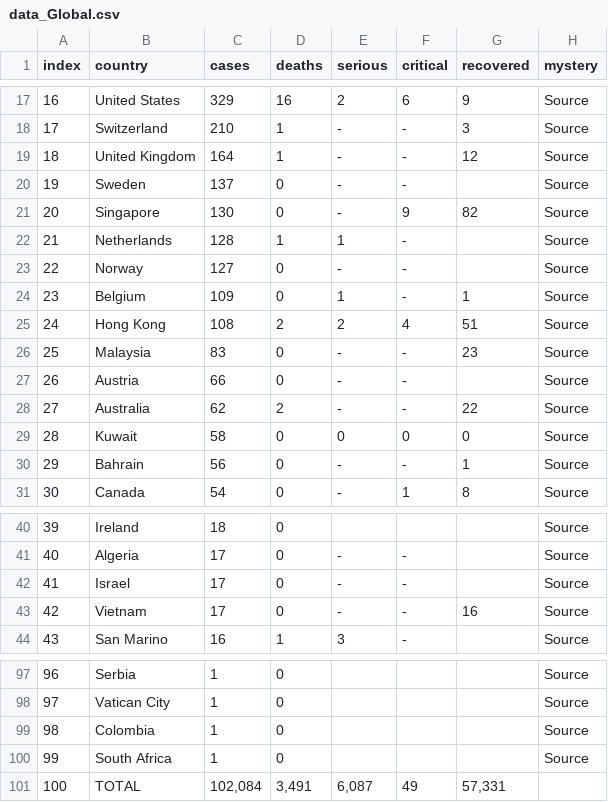
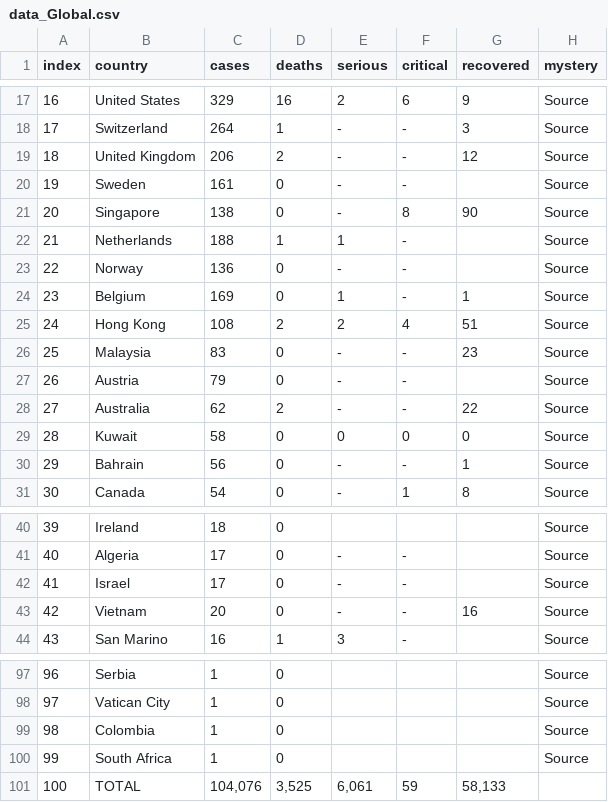
Before and after one commit to wjhurley/Coronavirus-Dashboard, a CSV file: tmp/data_Global.csv, drawn as a sheet; only a part is shown, gaps mark what is left out; the diff covers the shown part only.

```diff
--- a/tmp/data_Global.csv
+++ b/tmp/data_Global.csv
@@ -17,12 +17,12 @@
 "16","United States","329","16","2","6","9","Source",""
-"17","Switzerland","210","1","-","-","3","Source",""
-"18","United Kingdom","164","1","-","-","12","Source",""
-"19","Sweden","137","0","-","-","","Source",""
-"20","Singapore","130","0","-","9","82","Source",""
-"21","Netherlands","128","1","1","-","","Source",""
-"22","Norway","127","0","-","-","","Source",""
-"23","Belgium","109","0","1","-","1","Source",""
+"17","Switzerland","264","1","-","-","3","Source",""
+"18","United Kingdom","206","2","-","-","12","Source",""
+"19","Sweden","161","0","-","-","","Source",""
+"20","Singapore","138","0","-","8","90","Source",""
+"21","Netherlands","188","1","1","-","","Source",""
+"22","Norway","136","0","-","-","","Source",""
+"23","Belgium","169","0","1","-","1","Source",""
 "24","Hong Kong","108","2","2","4","51","Source",""
 "25","Malaysia","83","0","-","-","23","Source",""
-"26","Austria","66","0","-","-","","Source",""
+"26","Austria","79","0","-","-","","Source",""
 "27","Australia","62","2","-","-","22","Source",""
@@ -42,3 +42,3 @@
 "41","Israel","17","0","-","-","","Source",""
-"42","Vietnam","17","0","-","-","16","Source",""
+"42","Vietnam","20","0","-","-","16","Source",""
 "43","San Marino","16","1","3","-","","Source",""
@@ -100,2 +100,2 @@
 "99","South Africa","1","0","","","","Source",""
-"100","TOTAL","102,084","3,491","6,087","49","57,331","",""
+"100","TOTAL","104,076","3,525","6,061","59","58,133","",""
```
Also changed, not shown: 32 edited cells elsewhere in this file, 15 other files.
